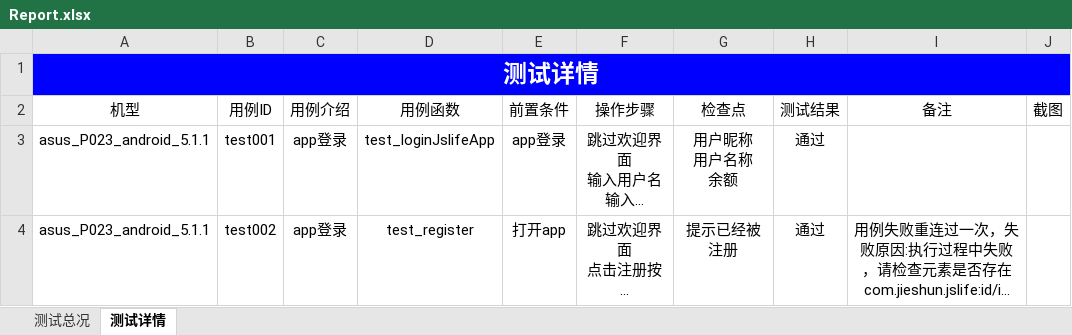
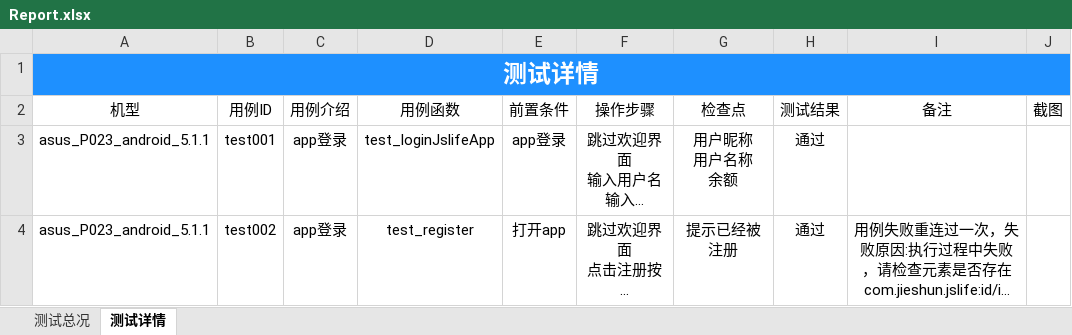
Before and after one commit to samesky2016/appium-test, an Excel workbook: Report/Report.xlsx, sheet 测试详情, drawn as a sheet; long unchanged cells end in …; values as stored, in another font and other column widths than the file's, no borders; the diff names each change by its address in the sheet, - before the commit and + after, or states it on an @@ line.

```diff
--- a/Report/Report.xlsx (sheet 测试详情)
+++ b/Report/Report.xlsx (sheet 测试详情)
-A1:J1 fill: #0000FF
+A1:J1 fill: #1E90FF
```
Also changed, not shown: sheet 测试总况, 5 other files.
